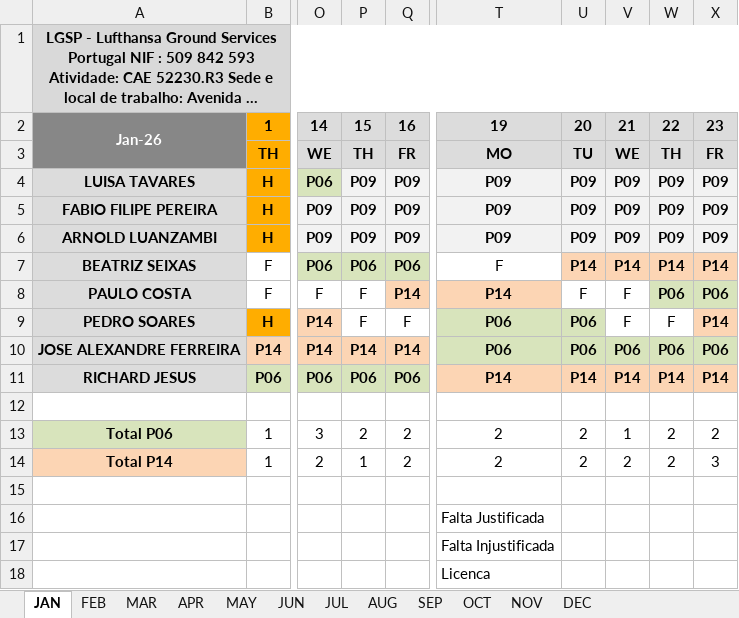
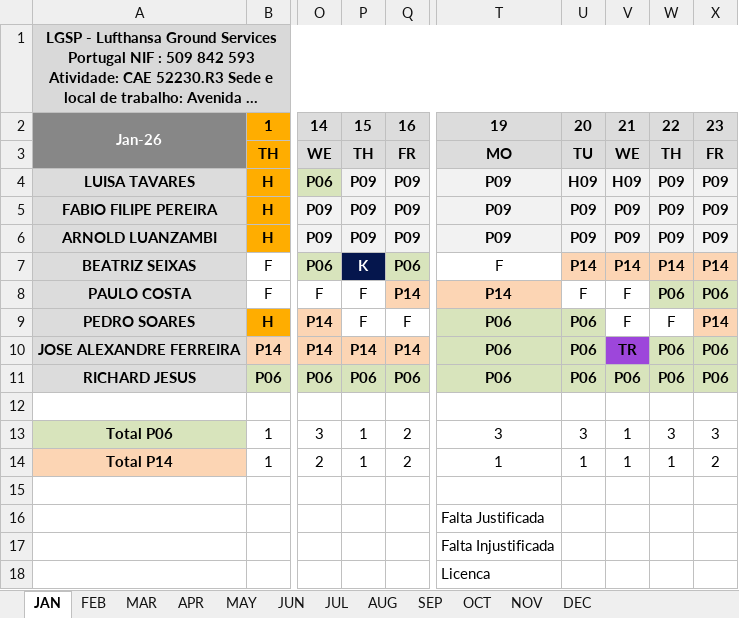
Before and after one commit to paulogsu/verbose-broccoli-it, an Excel workbook: files/IT_2026.xlsx, sheet JAN, drawn as a sheet; only a part is shown, gaps mark what is left out; long unchanged cells end in …; values as stored, in another font and other column widths than the file's, no borders; conditional formats not drawn; the diff names each change by its address in the sheet, - before the commit and + after, or states it on an @@ line.

```diff
--- a/files/IT_2026.xlsx (sheet JAN)
+++ b/files/IT_2026.xlsx (sheet JAN)
-U4: P09
+U4: H09
-V4: P09
+V4: H09
-P7: P06
+P7: K
@@ P7 fill: #D8E4BC → #05164D, text colour: black → #FFFFFF @@
-V10: P06
+V10: TR
-V10 fill: #D8E4BC
+V10 fill: #9D46DB
-T11: P14
+T11: P06
-T11:X11 fill: #FCD5B4
+T11:X11 fill: #D8E4BC
-U11: P14
+U11: P06
-V11: P14
+V11: P06
-W11: P14
+W11: P06
-X11: P14
+X11: P06
-P13: 2
+P13: 1
-T13: 2
+T13: 3
-U13: 2
+U13: 3
-W13: 2
+W13: 3
-X13: 2
+X13: 3
-T14: 2
+T14: 1
-U14: 2
+U14: 1
-V14: 2
+V14: 1
-W14: 2
+W14: 1
-X14: 3
+X14: 2
```
Also changed, not shown: 1 other file.
